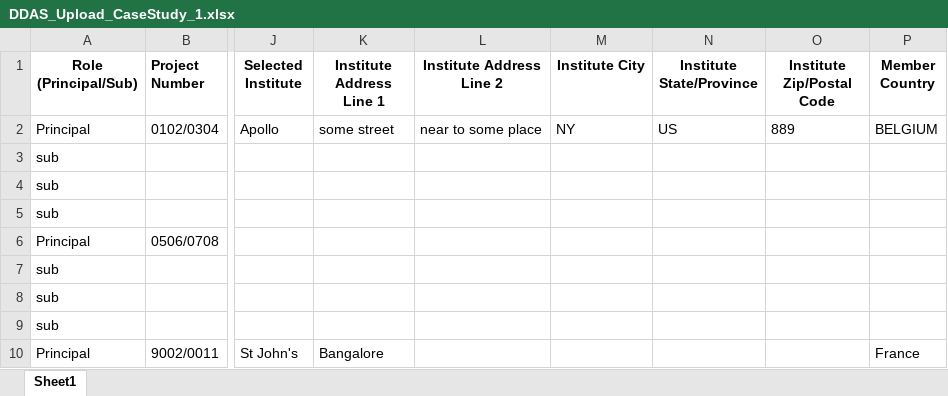
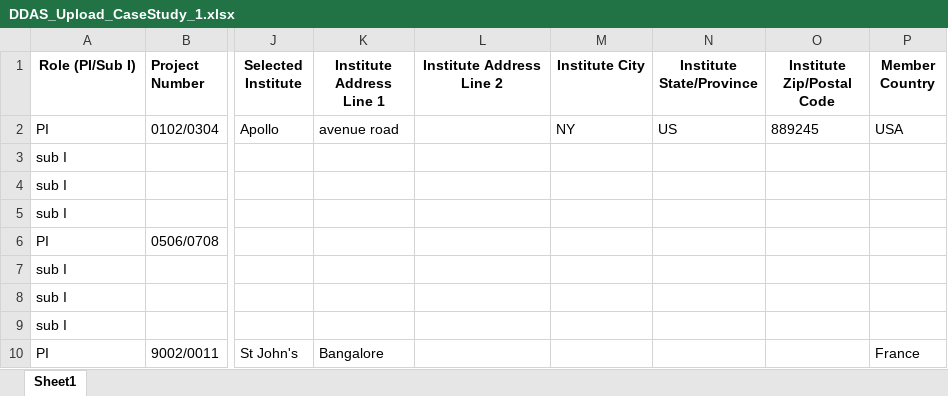
Before and after one commit to patricktaur/icon-ddas, an Excel workbook: Documents/Technical/TestUpload/DDAS_Upload_CaseStudy_1.xlsx, sheet Sheet1, drawn as a sheet; only a part is shown, gaps mark what is left out; values as stored, in another font and other column widths than the file's, no borders; the diff names each change by its address in the sheet, - before the commit and + after, or states it on an @@ line.

Commit message:
first set of issues from ICON test environment have been resolved

```diff
--- a/Documents/Technical/TestUpload/DDAS_Upload_CaseStudy_1.xlsx (sheet Sheet1)
+++ b/Documents/Technical/TestUpload/DDAS_Upload_CaseStudy_1.xlsx (sheet Sheet1)
-A1: Role (Principal/Sub)
+A1: Role (PI/Sub I)
-A2 (Role (PI/Sub I)): Principal
+A2 (Role (PI/Sub I)): PI
-K2 (Institute Address Line 1): some street
+K2 (Institute Address Line 1): avenue road
-L2 (Institute Address Line 2): near to some place
+L2 (Institute Address Line 2): (empty)
-O2 (Institute Zip/Postal Code): 889
+O2 (Institute Zip/Postal Code): 889245
-P2 (Member Country): BELGIUM
+P2 (Member Country): USA
-A3:A5 (Role (PI/Sub I)): sub
+A3:A5 (Role (PI/Sub I)): sub I
-A6 (Role (PI/Sub I)): Principal
+A6 (Role (PI/Sub I)): PI
-A7:A9 (Role (PI/Sub I)): sub
+A7:A9 (Role (PI/Sub I)): sub I
-A10 (Role (PI/Sub I)): Principal
+A10 (Role (PI/Sub I)): PI
```
Also changed, not shown: DDAS.API/DataFiles/Templates/DDAS_Upload_Template.xlsx, Documents/Technical/TestUpload/DDAS_Upload_CaseStudy_5.xlsx, 34 other files.
